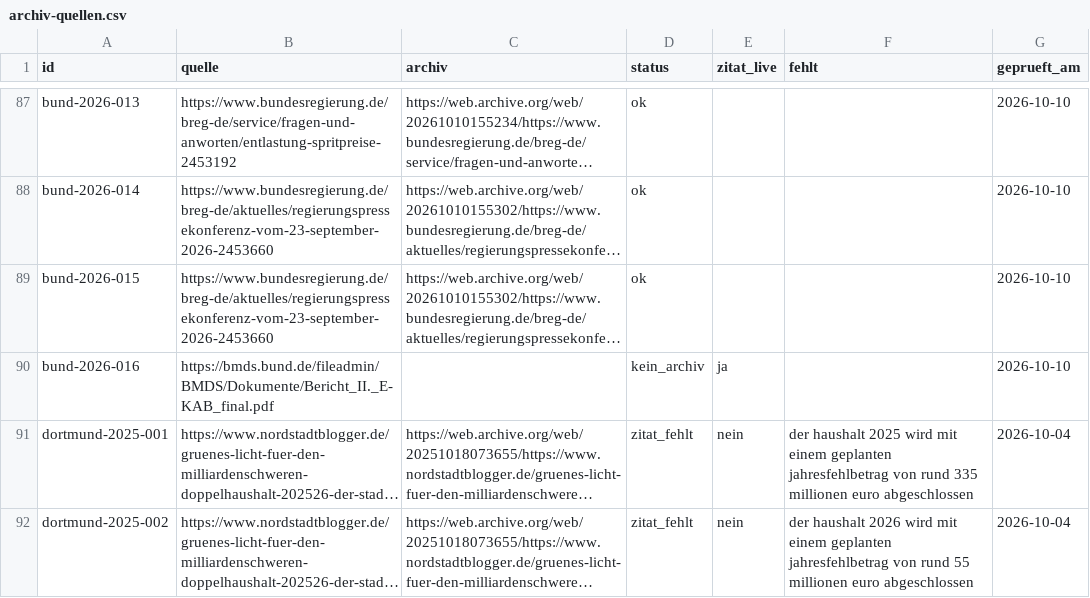
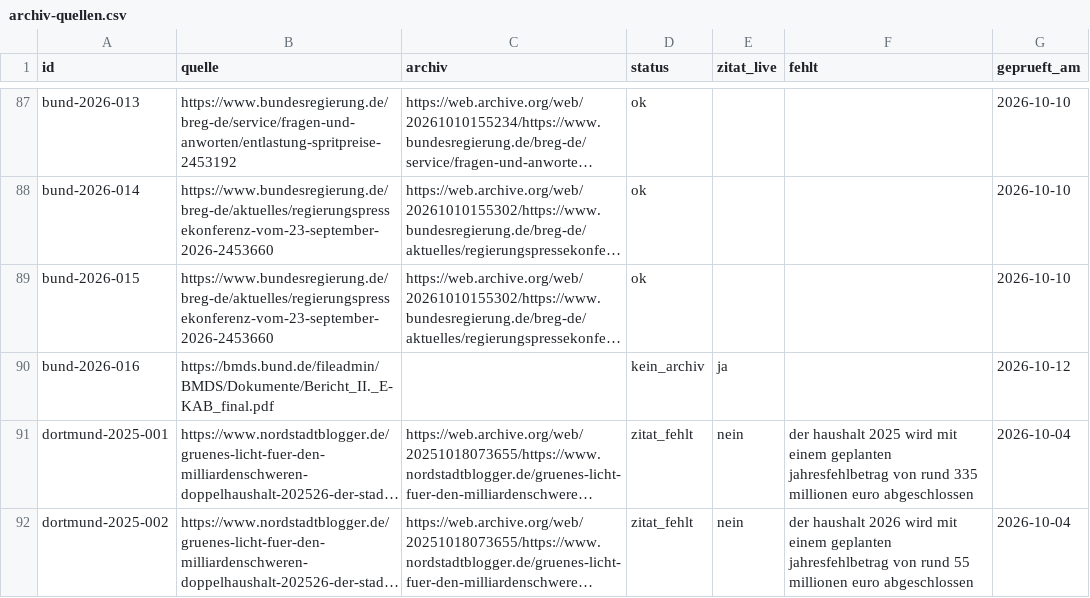
Before and after one commit to Felix3c/festgehalten, a CSV file: recherche/archiv-quellen.csv, drawn as a sheet; only a part is shown, gaps mark what is left out; long unchanged cells end in …; the diff names each change by its address in the sheet, - before the commit and + after, or states it on an @@ line.

```diff
--- a/recherche/archiv-quellen.csv
+++ b/recherche/archiv-quellen.csv
-G90 (geprueft_am): 2026-10-10
+G90 (geprueft_am): 2026-10-12
```
Also changed, not shown: 1 other file.
